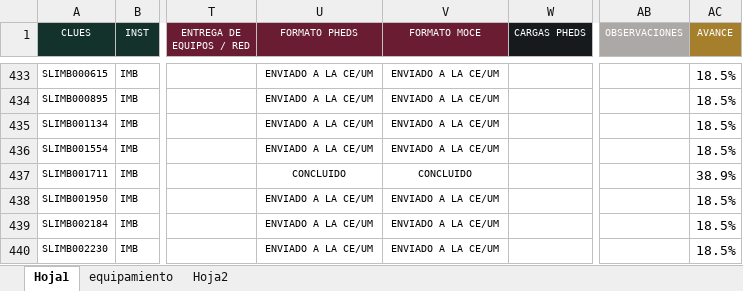
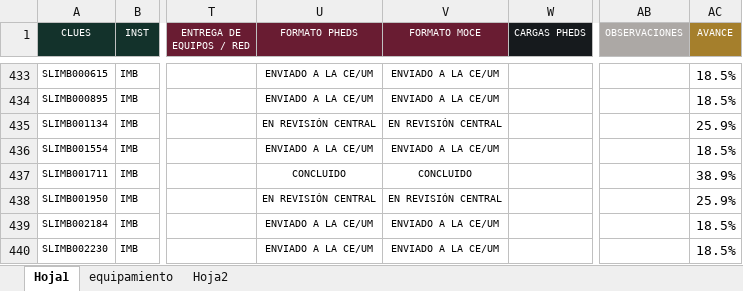
Before and after one commit to DanielJimenezA/implementacion_eds_imb, an Excel workbook: excel/unidades.xlsx, sheet Hoja1, drawn as a sheet; only a part is shown, gaps mark what is left out; values as stored, in another font and other column widths than the file's, no borders; conditional formats not drawn; the diff covers the shown part only; the diff names each change by its address in the sheet, - before the commit and + after, or states it on an @@ line.

```diff
--- a/excel/unidades.xlsx (sheet Hoja1)
+++ b/excel/unidades.xlsx (sheet Hoja1)
-U435 (FORMATO PHEDS): ENVIADO A LA CE/UM
+U435 (FORMATO PHEDS): EN REVISIÓN CENTRAL
-V435 (FORMATO MOCE): ENVIADO A LA CE/UM
+V435 (FORMATO MOCE): EN REVISIÓN CENTRAL
-AC435 (AVANCE): 18.5%
+AC435 (AVANCE): 25.9%
-U438 (FORMATO PHEDS): ENVIADO A LA CE/UM
+U438 (FORMATO PHEDS): EN REVISIÓN CENTRAL
-V438 (FORMATO MOCE): ENVIADO A LA CE/UM
+V438 (FORMATO MOCE): EN REVISIÓN CENTRAL
-AC438 (AVANCE): 18.5%
+AC438 (AVANCE): 25.9%
```
Also changed, not shown: 1 added row, 1 removed row and 19 edited cells elsewhere in this sheet, 2 other files.
